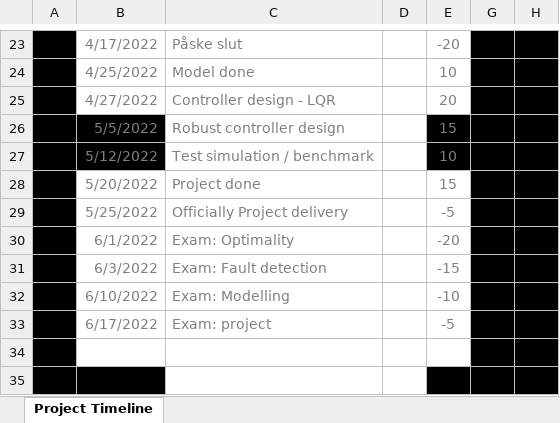
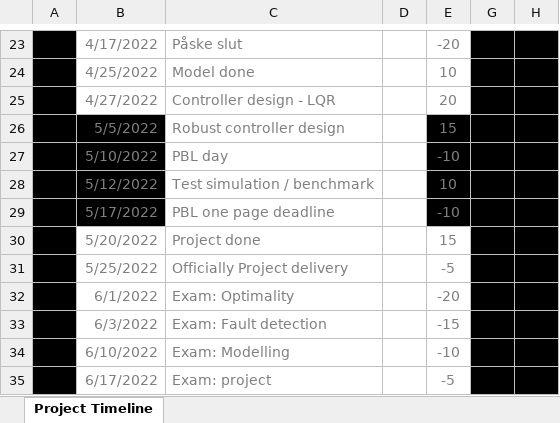
Before and after one commit to kasperlaustsen/CA8_Project, an Excel workbook: _ProcessDocuments/TimePlan/TimePlan_00.xlsx, sheet Project Timeline, drawn as a sheet; only a part is shown, gaps mark what is left out; the shorter side is filled out with more unchanged rows; values as stored, in another font and other column widths than the file's, no borders; charts and pictures and table styles not drawn; the diff names each change by its address in the sheet, - before the commit and + after, or states it on an @@ line.

```diff
--- a/_ProcessDocuments/TimePlan/TimePlan_00.xlsx (sheet Project Timeline)
+++ b/_ProcessDocuments/TimePlan/TimePlan_00.xlsx (sheet Project Timeline)
+row 27:  | 5/10/2022 | PBL day |  | -10
+row 29:  | 5/17/2022 | PBL one page deadline |  | -10
```
Also changed, not shown: hidden cells, charts or pictures, 3 other files.
